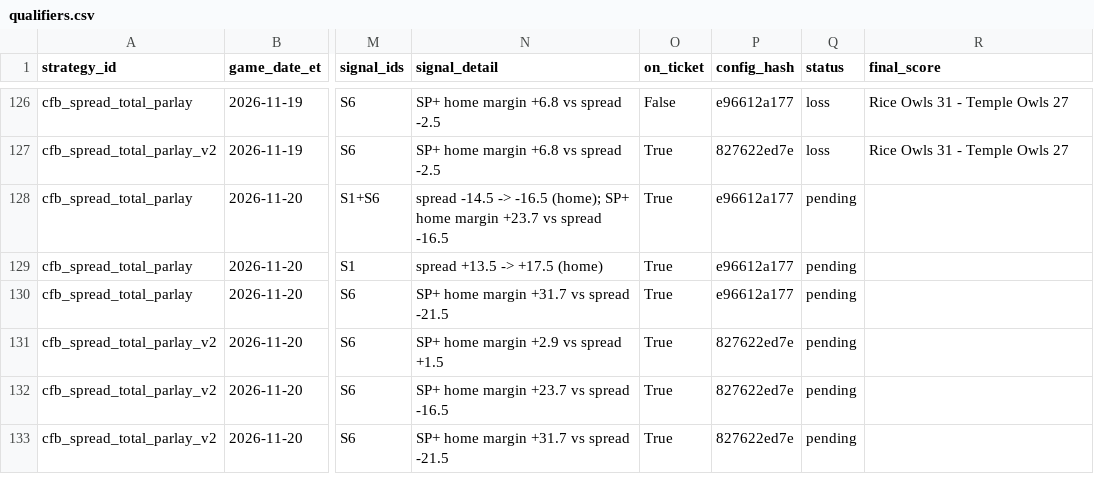
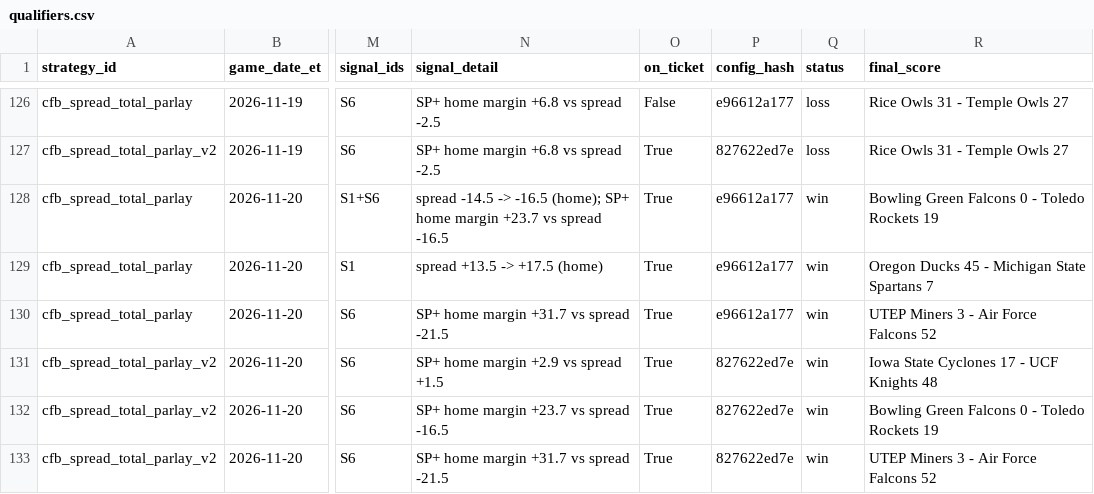
Before and after one commit to gitchrisqueen/panthera, a CSV file: data/ncaaf/tickets/qualifiers.csv, drawn as a sheet; only a part is shown, gaps mark what is left out; the diff names each change by its address in the sheet, - before the commit and + after, or states it on an @@ line.

```diff
--- a/data/ncaaf/tickets/qualifiers.csv
+++ b/data/ncaaf/tickets/qualifiers.csv
-Q128:Q133 (status): pending
+Q128:Q133 (status): win
-R128 (final_score): (empty)
+R128 (final_score): Bowling Green Falcons 0 - Toledo Rockets 19
-R129 (final_score): (empty)
+R129 (final_score): Oregon Ducks 45 - Michigan State Spartans 7
-R130 (final_score): (empty)
+R130 (final_score): UTEP Miners 3 - Air Force Falcons 52
-R131 (final_score): (empty)
+R131 (final_score): Iowa State Cyclones 17 - UCF Knights 48
-R132 (final_score): (empty)
+R132 (final_score): Bowling Green Falcons 0 - Toledo Rockets 19
-R133 (final_score): (empty)
+R133 (final_score): UTEP Miners 3 - Air Force Falcons 52
```
Also changed, not shown: data/ncaaf/games/games.csv, data/ncaaf/tickets/ticket_legs.csv, 2 other files.
